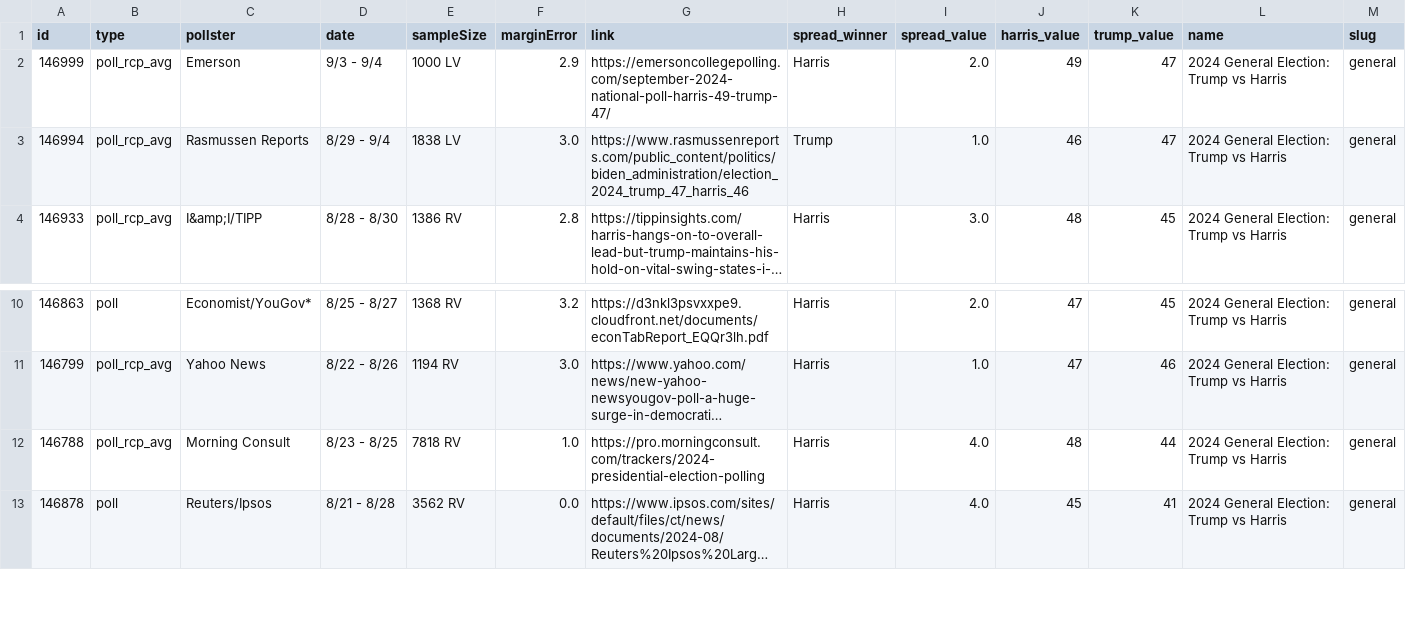
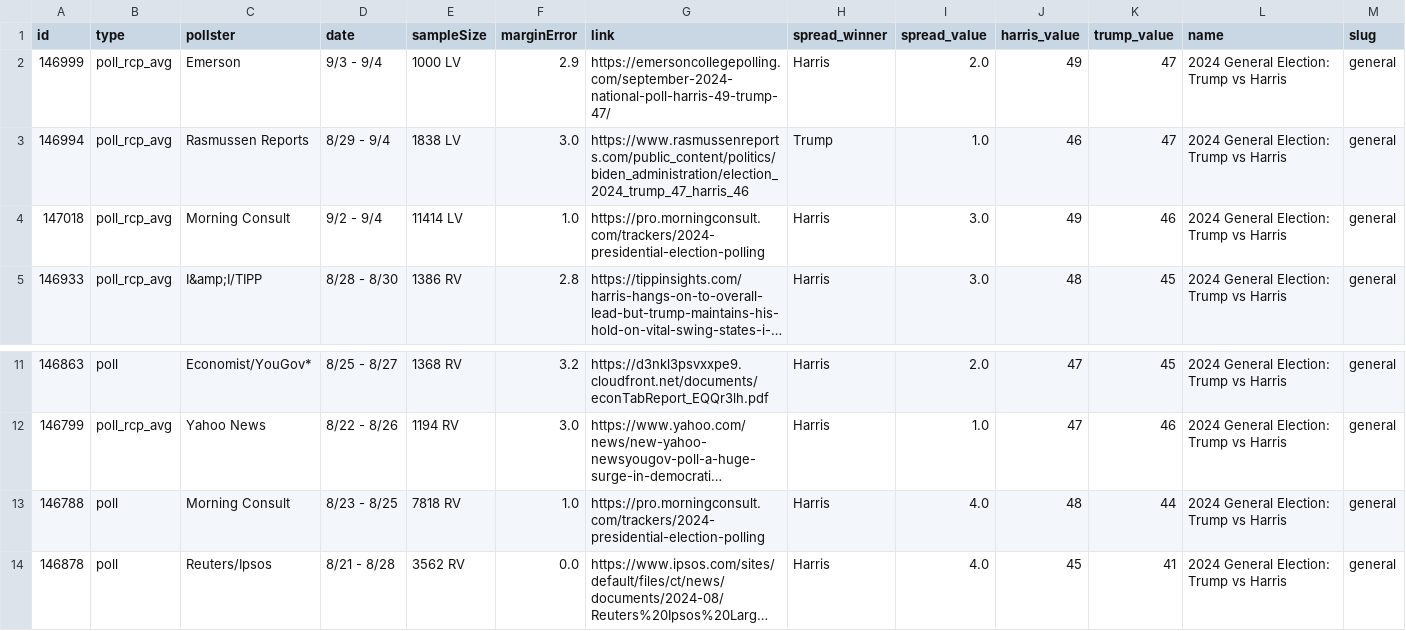
Before and after one commit to stiles/polls, a CSV file: data/polls/general.csv, drawn as a sheet; only a part is shown, gaps mark what is left out; long unchanged cells end in …; addresses are those after the commit; rows hold the shown columns only; the diff names each change by its address in the sheet, - before the commit and + after, or states it on an @@ line.

```diff
--- a/data/polls/general.csv
+++ b/data/polls/general.csv
+row 4: 147018 | poll_rcp_avg | Morning Consult | 9/2 - 9/4 | 11414 LV | 1.0 | https://pro.morningconsult.com/trackers/2024-presidential-election-polling | Harris | 3.0 | 49 | 46 | 2024 General Election: Trump vs Harris | general
-B13 (type): poll_rcp_avg
+B13 (type): poll
```
Also changed, not shown: data/polls_avg/_trend/harris_trump_trend.csv, data/polls_avg/general.csv, 10 other files.
